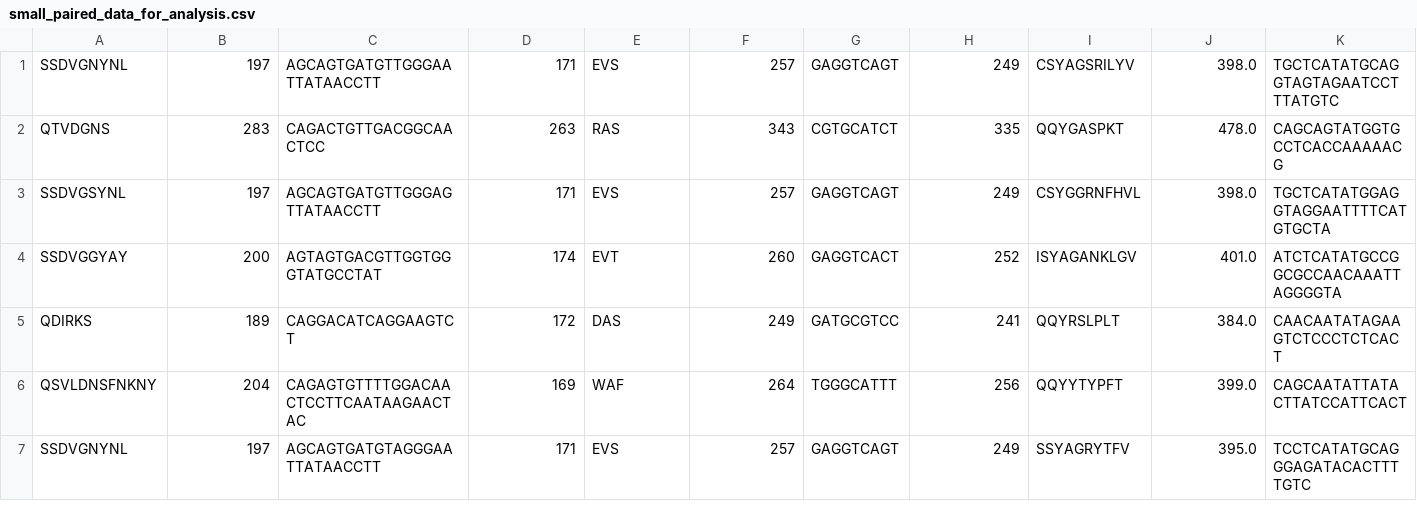
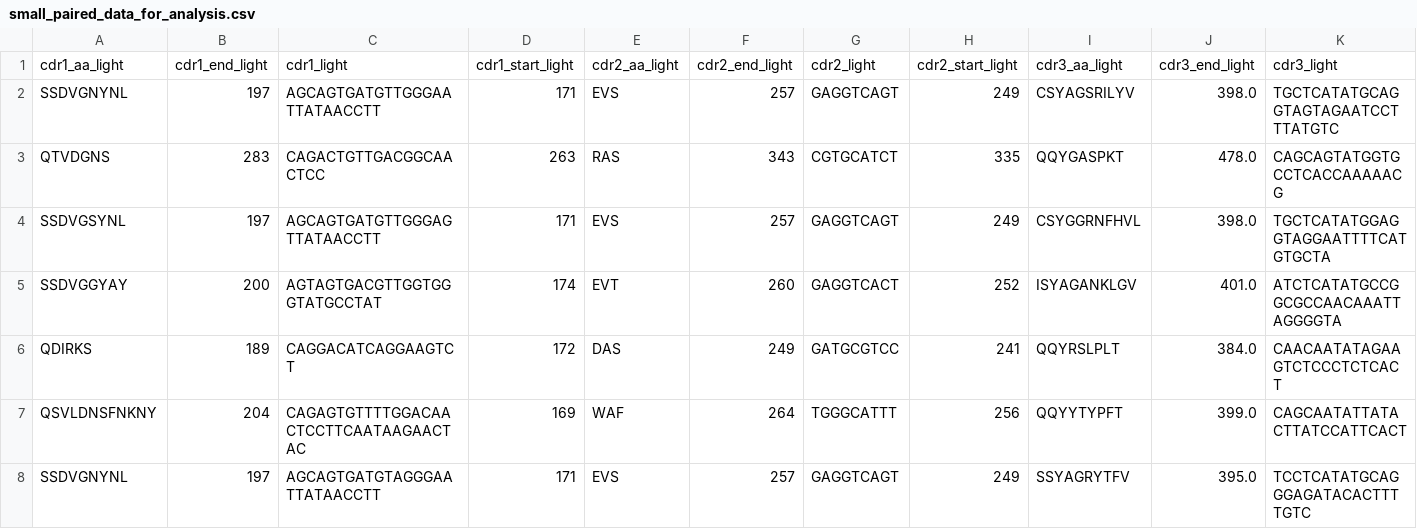
Before and after one commit to leaBroe/BERT_for_antibody_pairing, a CSV file: paired_model/BERT2BERT/sqlite3_data_for_analysis/small_paired_data_for_analysis.csv, drawn as a sheet; only a part is shown; rows hold the shown columns only; the diff names each change by its address in the sheet, - before the commit and + after, or states it on an @@ line.

Commit message:
added column names of small example data of extracted columns

```diff
--- a/paired_model/BERT2BERT/sqlite3_data_for_analysis/small_paired_data_for_analysis.csv
+++ b/paired_model/BERT2BERT/sqlite3_data_for_analysis/small_paired_data_for_analysis.csv
+row 1: cdr1_aa_light | cdr1_end_light | cdr1_light | cdr1_start_light | cdr2_aa_light | cdr2_end_light | cdr2_light | cdr2_start_light | cdr3_aa_light | cdr3_end_light | cdr3_light
```
